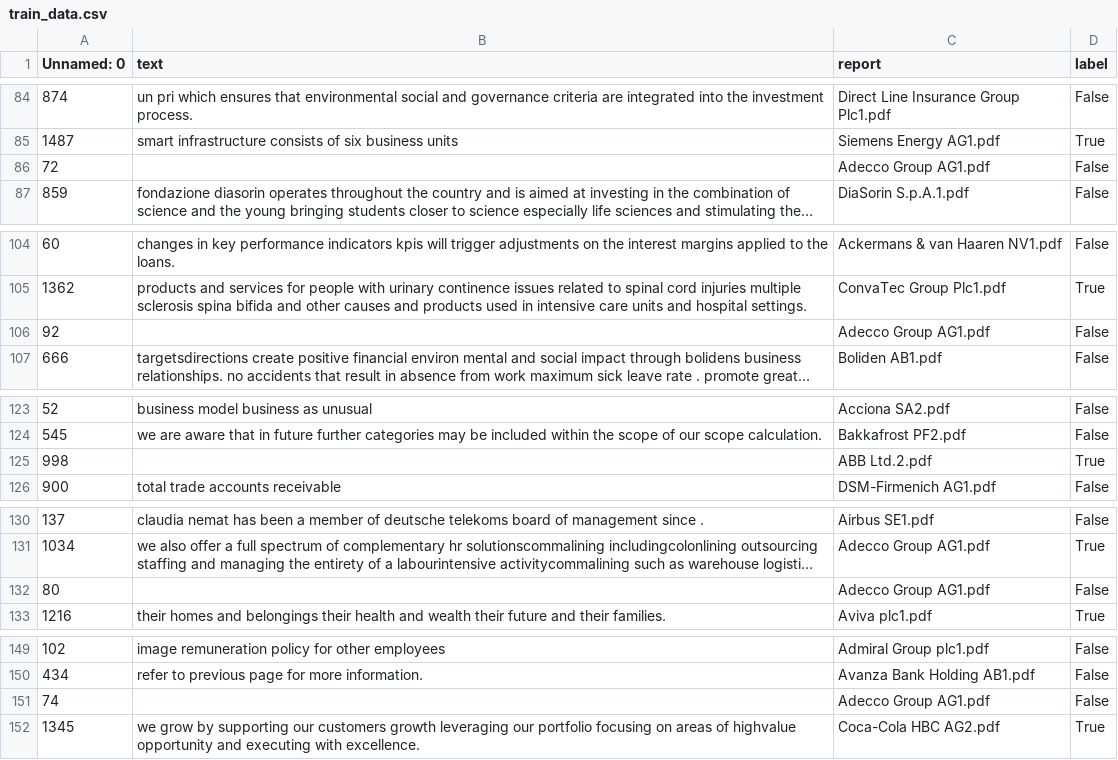
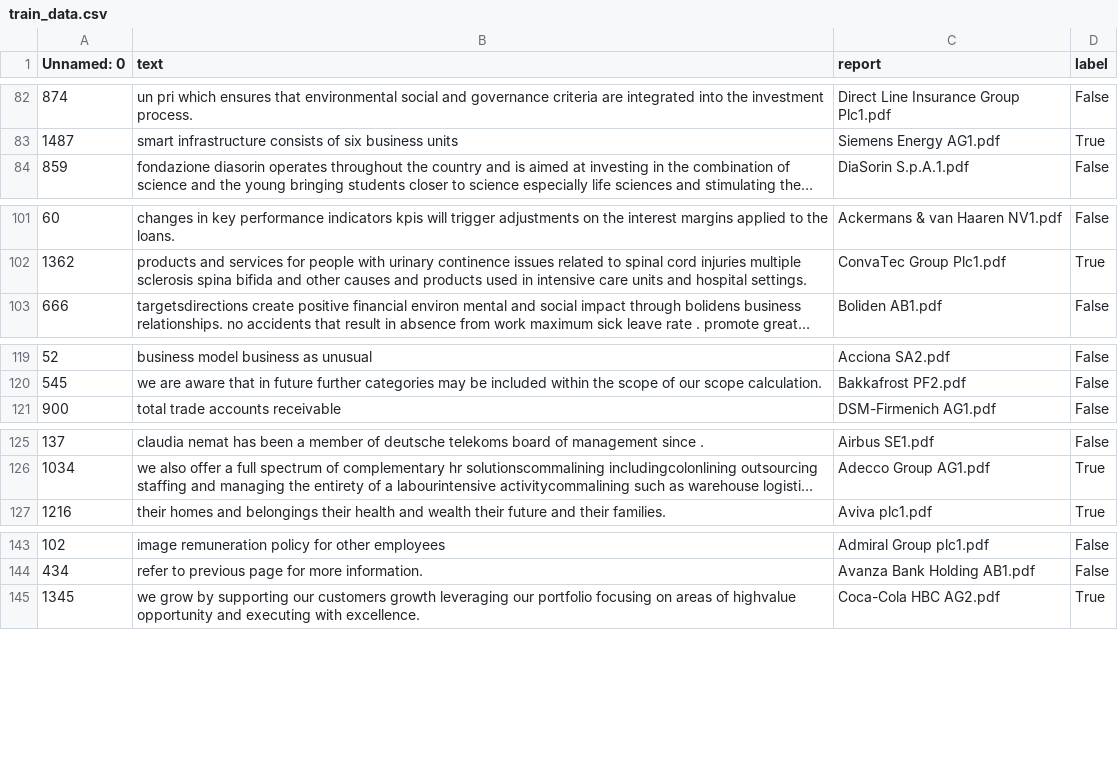
Before and after one commit to hendrikweichel/nace_report_topic_analysis, a CSV file: data/training_data/company_description_2/train_data.csv, drawn as a sheet; only a part is shown, gaps mark what is left out; long unchanged cells end in …; the diff covers the shown part only; the diff names each change by its address in the sheet, - before the commit and + after, or states it on an @@ line.

```diff
--- a/data/training_data/company_description_2/train_data.csv
+++ b/data/training_data/company_description_2/train_data.csv
-row 86: 72 |  | Adecco Group AG1.pdf | False
-row 106: 92 |  | Adecco Group AG1.pdf | False
-row 125: 998 |  | ABB Ltd.2.pdf | True
-row 132: 80 |  | Adecco Group AG1.pdf | False
-row 151: 74 |  | Adecco Group AG1.pdf | False
```
Also changed, not shown: 29 removed rows elsewhere in this file, data/training_data/company_description_2/test_data.csv, data/training_data/company_description_2/val_data.csv.
